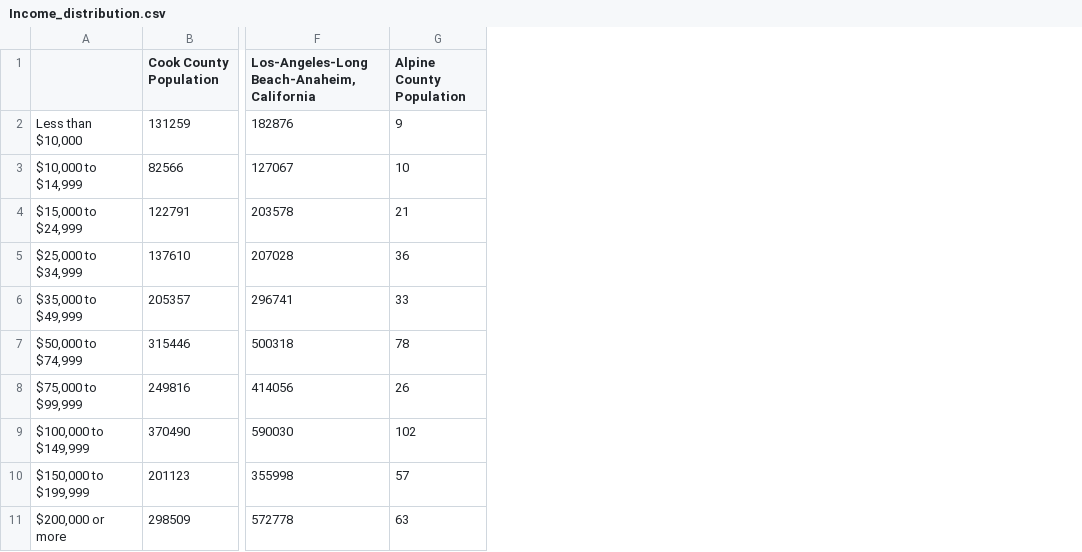
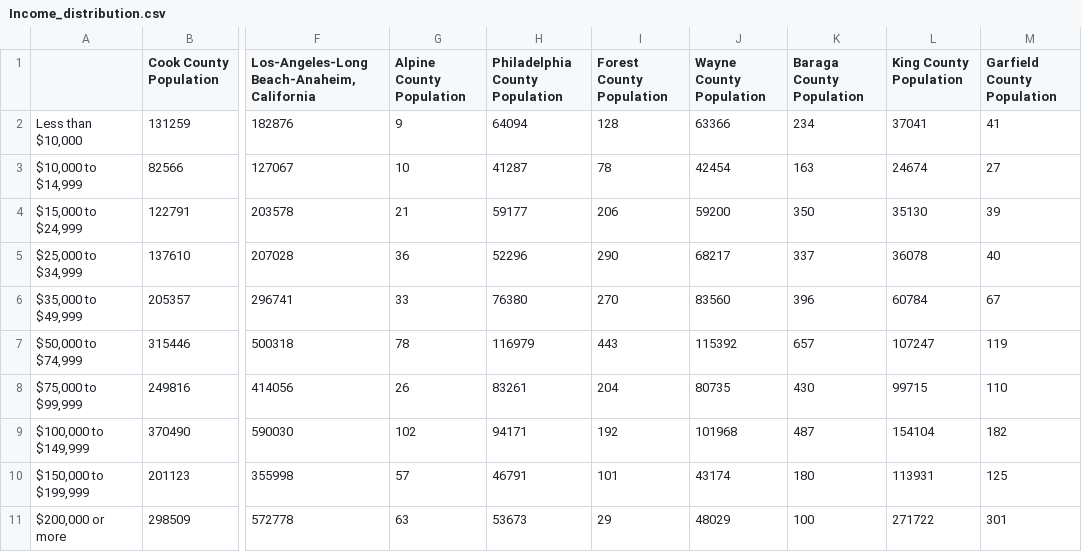
Before and after one commit to Mrizv/CSCI-1070-Final-Project, a CSV file: Income_distribution.csv, drawn as a sheet; only a part is shown, gaps mark what is left out; the diff names each change by its address in the sheet, - before the commit and + after, or states it on an @@ line.

```diff
--- a/Income_distribution.csv
+++ b/Income_distribution.csv
+column H (Philadelphia County Population), rows 2-11: 64094 | 41287 | 59177 | 52296 | 76380 | 116979 | 83261 | 94171 | 46791 | 53673
+column I (Forest County Population), rows 2-11: 128 | 78 | 206 | 290 | 270 | 443 | 204 | 192 | 101 | 29
+column J (Wayne County Population), rows 2-11: 63366 | 42454 | 59200 | 68217 | 83560 | 115392 | 80735 | 101968 | 43174 | 48029
+column K (Baraga County Population), rows 2-11: 234 | 163 | 350 | 337 | 396 | 657 | 430 | 487 | 180 | 100
+column L (King County Population), rows 2-11: 37041 | 24674 | 35130 | 36078 | 60784 | 107247 | 99715 | 154104 | 113931 | 271722
+column M (Garfield County Population), rows 2-11: 41 | 27 | 39 | 40 | 67 | 119 | 110 | 182 | 125 | 301
```
Also changed, not shown: income_inequality_data.csv, 1 other file.
